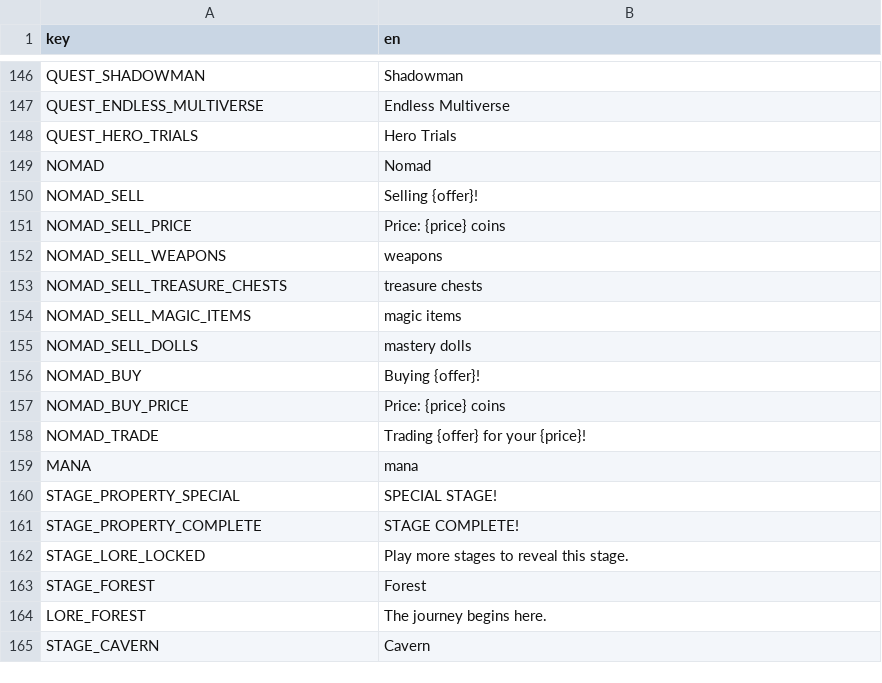
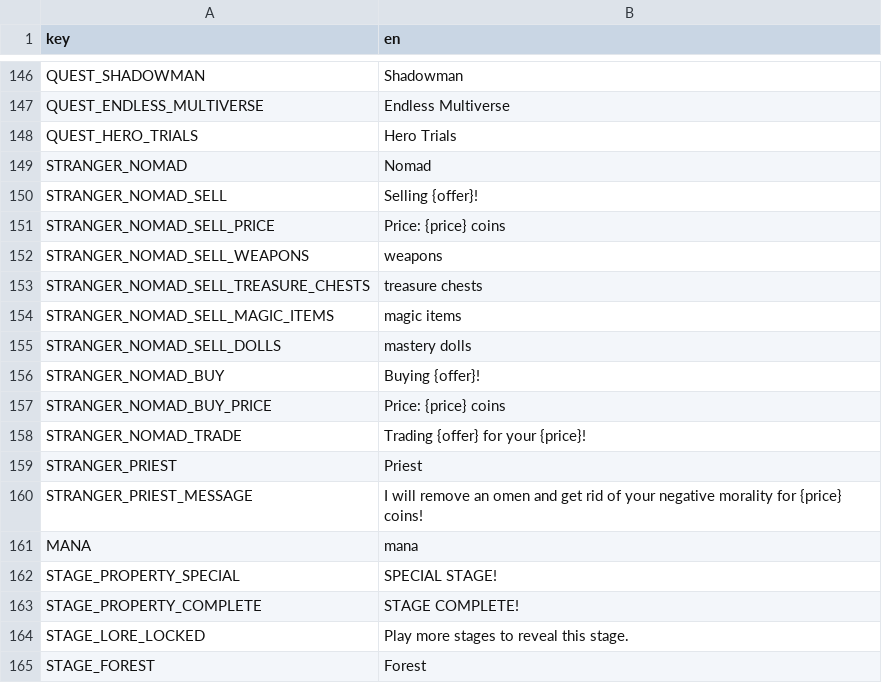
Before and after one commit to elmarhoppieland/DemonCrawl, a CSV file: Assets/localization/localization.csv, drawn as a sheet; only a part is shown, gaps mark what is left out; the shorter side is filled out with more unchanged rows.

Commit message:
Implemented priests

```diff
--- a/Assets/localization/localization.csv
+++ b/Assets/localization/localization.csv
@@ -148,12 +148,14 @@ QUEST_ENDLESS_MULTIVERSE;Endless Multiverse
 QUEST_HERO_TRIALS;Hero Trials
-NOMAD;Nomad
-NOMAD_SELL;Selling {offer}!
-NOMAD_SELL_PRICE;Price: {price} coins
-NOMAD_SELL_WEAPONS;weapons
-NOMAD_SELL_TREASURE_CHESTS;treasure chests
-NOMAD_SELL_MAGIC_ITEMS;magic items
-NOMAD_SELL_DOLLS;mastery dolls
-NOMAD_BUY;Buying {offer}!
-NOMAD_BUY_PRICE;Price: {price} coins
-NOMAD_TRADE;Trading {offer} for your {price}!
+STRANGER_NOMAD;Nomad
+STRANGER_NOMAD_SELL;Selling {offer}!
+STRANGER_NOMAD_SELL_PRICE;Price: {price} coins
+STRANGER_NOMAD_SELL_WEAPONS;weapons
+STRANGER_NOMAD_SELL_TREASURE_CHESTS;treasure chests
+STRANGER_NOMAD_SELL_MAGIC_ITEMS;magic items
+STRANGER_NOMAD_SELL_DOLLS;mastery dolls
+STRANGER_NOMAD_BUY;Buying {offer}!
+STRANGER_NOMAD_BUY_PRICE;Price: {price} coins
+STRANGER_NOMAD_TRADE;Trading {offer} for your {price}!
+STRANGER_PRIEST;Priest
+STRANGER_PRIEST_MESSAGE;I will remove an omen and get rid of your negative morality for {price} coins!
 MANA;mana
```
Also changed, not shown: 5 other files.
